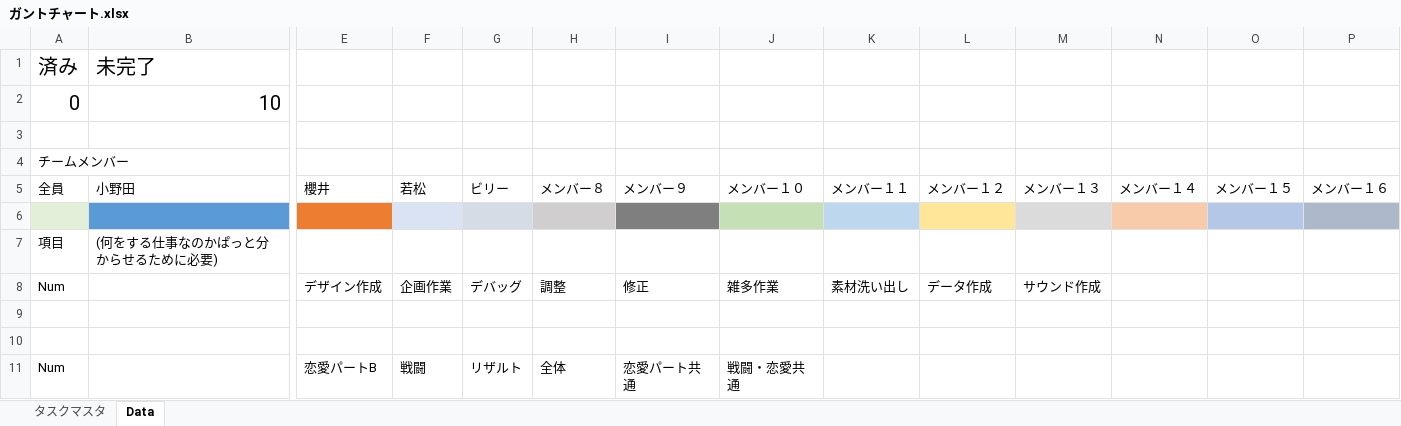
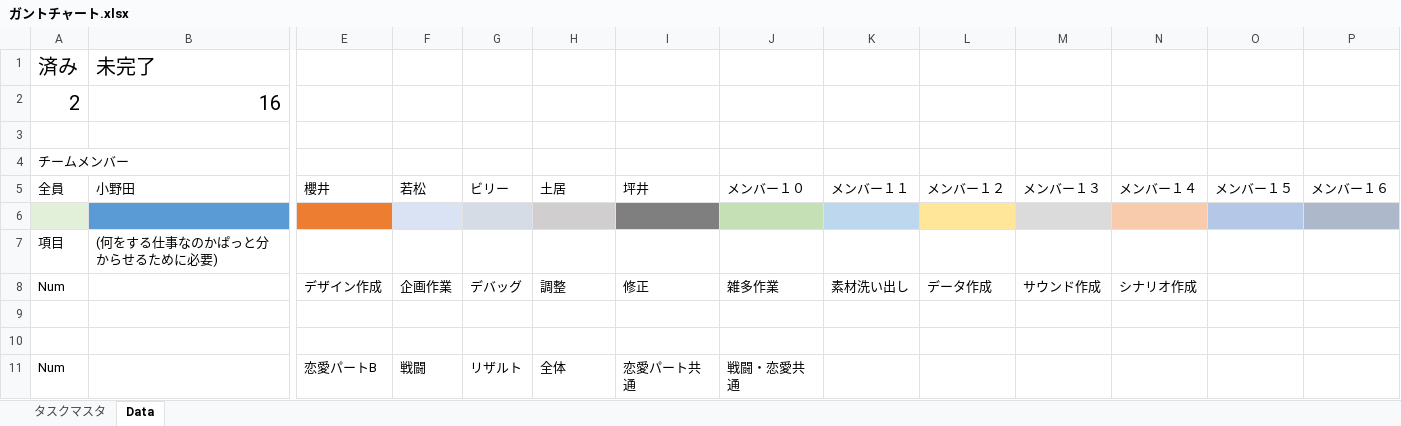
Before and after one commit to asaburo3983/LoveBullet, an Excel workbook: 管理/スケジュール/ガントチャート.xlsx, sheet Data, drawn as a sheet; only a part is shown, gaps mark what is left out; values as stored, in another font and other column widths than the file's, no borders; conditional formats not drawn; removed rows and columns are numbered as before the commit, all else as after; rows hold the shown columns only; the diff names each change by its address in the sheet, - before the commit and + after, or states it on an @@ line.

```diff
--- a/管理/スケジュール/ガントチャート.xlsx (sheet Data)
+++ b/管理/スケジュール/ガントチャート.xlsx (sheet Data)
-row 2: 0 | 10
+row 2: 2 | 16
-H5: メンバー８
+H5: 土居
-I5: メンバー９
+I5: 坪井
-N8: (empty)
+N8: シナリオ作成
```
Also changed, not shown: sheet タスクマスタ, charts or pictures.
